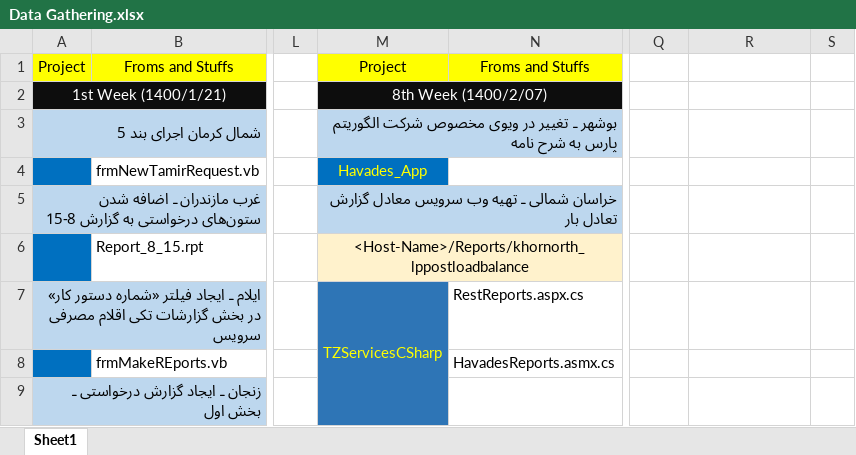
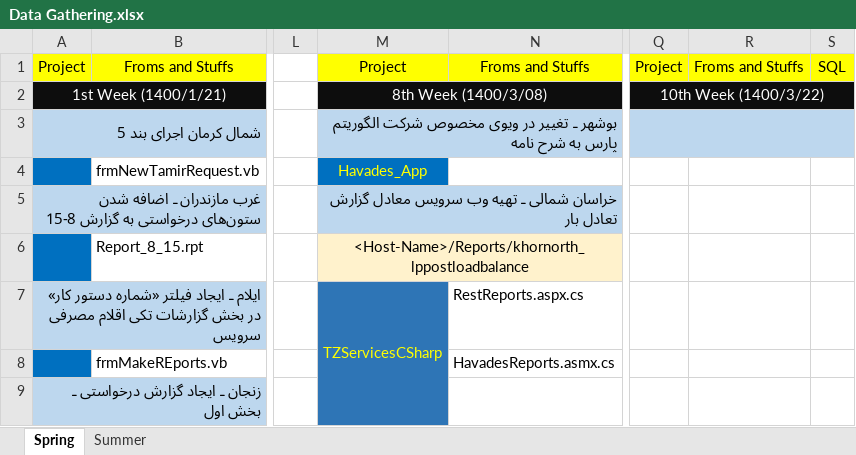
Before and after one commit to omiddadvar/SQL-SP, an Excel workbook: Data/Data Gathering.xlsx, sheet Spring, drawn as a sheet; only a part is shown, gaps mark what is left out; values as stored, in another font and other column widths than the file's, no borders; the diff covers the shown part only; the diff names each change by its address in the sheet, - before the commit and + after, or states it on an @@ line.

```diff
--- a/Data/Data Gathering.xlsx (sheet Spring)
+++ b/Data/Data Gathering.xlsx (sheet Spring)
-sheet tab: Sheet1
+sheet tab: Spring
+sheet tab: Summer
-Q1: (empty)
+Q1: Project
-Q1:S1 fill: none
+Q1:S1 fill: #FFFF00
-R1: (empty)
+R1: Froms and Stuffs
-S1: (empty)
+S1: SQL
-M2: 8th Week (1400/2/07)
+M2: 8th Week (1400/3/08)
-Q2: (empty)
+Q2: 10th Week (1400/3/22)
-Q2:S2 fill: none
+Q2:S2 fill: #0D0D0D
+Q2:S2 merged
-Q3:S3 fill: none
+Q3:S3 fill: #BDD7EE
+Q3:S3 merged
```
Also changed, not shown: 12 edited cells, cell formats and merged cells elsewhere in this sheet.
